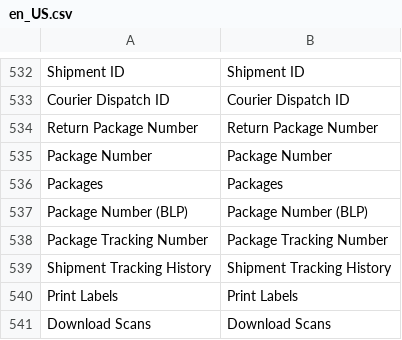
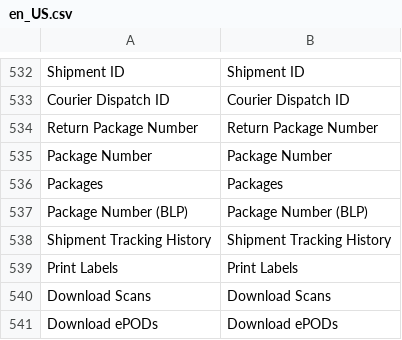
Before and after one commit to DHL-eCommerce-Poland/Magento-2, a CSV file: i18n/en_US.csv, drawn as a sheet; only a part is shown, gaps mark what is left out; the shorter side is filled out with more unchanged rows; the diff names each change by its address in the sheet, - before the commit and + after, or states it on an @@ line.

Commit message:
refactor(shipment): remove package tracking number and reorder package columns in form
- Remove package tracking number field and mapping across UI, data provider, and SOAP client
- Reorder package number and return package number columns before action column in packages table
- Clean up unused translations and update unit tests

```diff
--- a/i18n/en_US.csv
+++ b/i18n/en_US.csv
-row 538: Package Tracking Number | Package Tracking Number
```
Also changed, not shown: i18n/pl_PL.csv, 9 other files.
